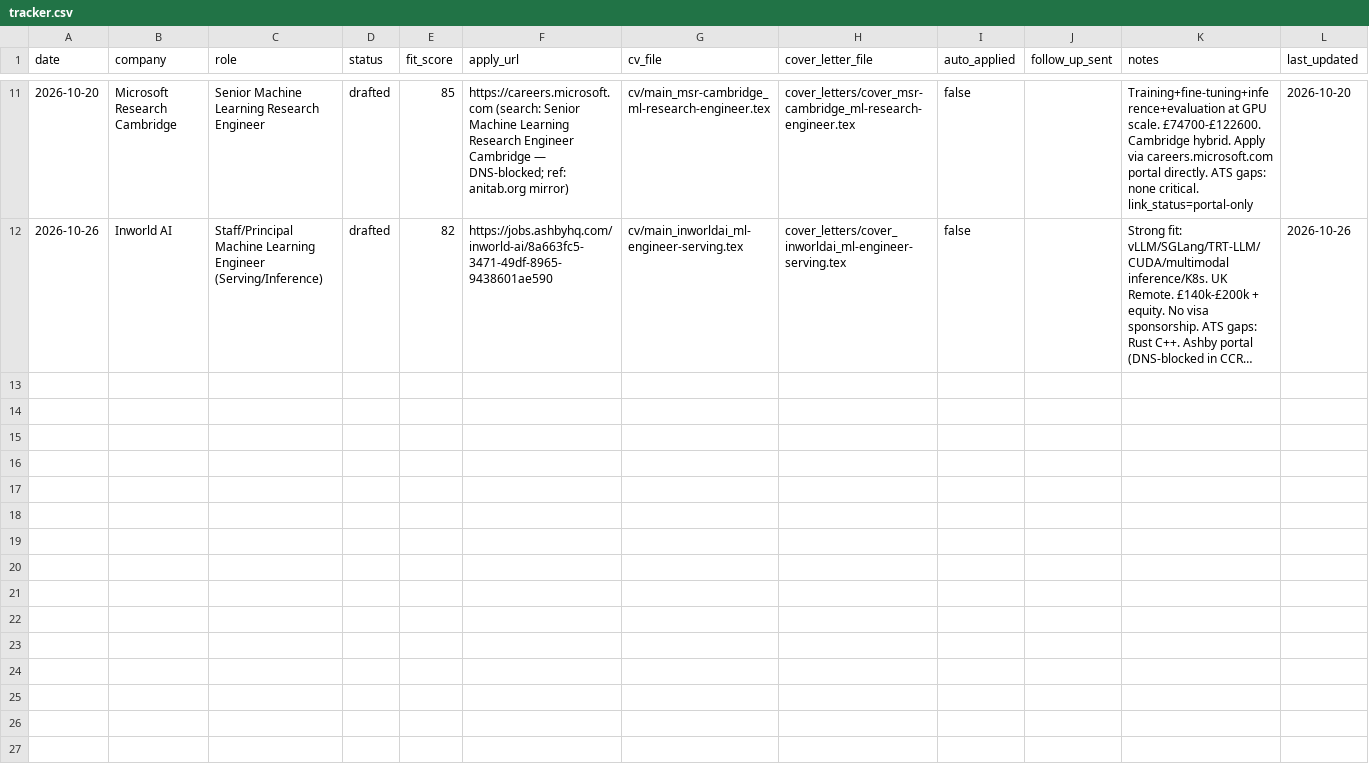
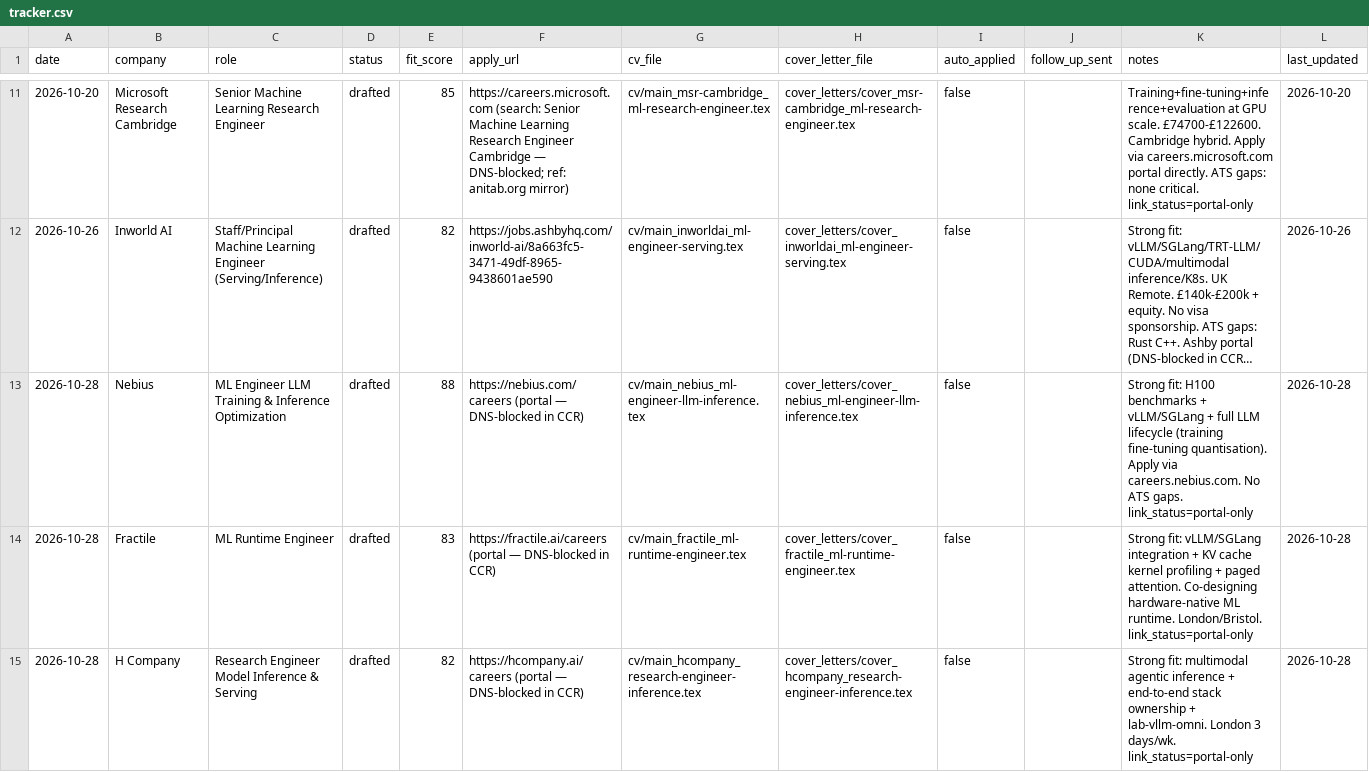
Before and after one commit to AyeniOluwatosinOlawale/job-applications, a CSV file: tracker.csv, drawn as a sheet; only a part is shown, gaps mark what is left out; long unchanged cells end in …; the diff names each change by its address in the sheet, - before the commit and + after, or states it on an @@ line.

```diff
--- a/tracker.csv
+++ b/tracker.csv
+row 13: 2026-10-28 | Nebius | ML Engineer LLM Training & Inference Optimization | drafted | 88 | https://nebius.com/careers (portal — DNS-blocked in CCR) | cv/main_nebius_ml-engineer-llm-inference.tex | cover_letters/cover_nebius_ml-engineer-llm-inference.tex | false |  | Strong fit: H100 benchmarks + vLLM/SGLang + full LLM lifecycle (training fine-tuning quantisation). Apply via careers.nebius.com. No ATS gaps. link_status=portal-only | 2026-10-28
+row 14: 2026-10-28 | Fractile | ML Runtime Engineer | drafted | 83 | https://fractile.ai/careers (portal — DNS-blocked in CCR) | cv/main_fractile_ml-runtime-engineer.tex | cover_letters/cover_fractile_ml-runtime-engineer.tex | false |  | Strong fit: vLLM/SGLang integration + KV cache kernel profiling + paged attention. Co-designing hardware-native ML runtime. London/Bristol. link_status=portal-only | 2026-10-28
+row 15: 2026-10-28 | H Company | Research Engineer Model Inference & Serving | drafted | 82 | https://hcompany.ai/careers (portal — DNS-blocked in CCR) | cv/main_hcompany_research-engineer-inference.tex | cover_letters/cover_hcompany_research-engineer-inference.tex | false |  | Strong fit: multimodal agentic inference + end-to-end stack ownership + lab-vllm-omni. London 3 days/wk. link_status=portal-only | 2026-10-28
```
Also changed, not shown: outreach.csv, 36 other files.
